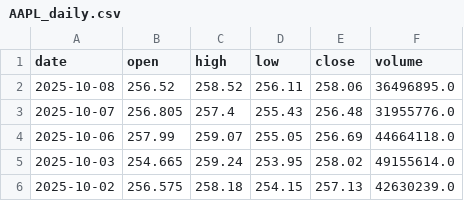
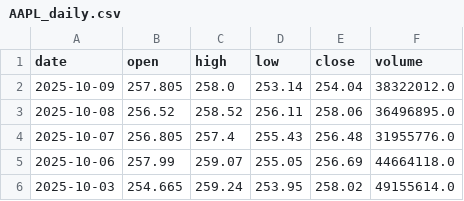
Before and after one commit to Chijex5/predictive-dashboard, a CSV file: data/raw/AAPL_daily.csv, drawn as a sheet; only a part is shown; the shorter side is filled out with more unchanged rows; the diff names each change by its address in the sheet, - before the commit and + after, or states it on an @@ line.

```diff
--- a/data/raw/AAPL_daily.csv
+++ b/data/raw/AAPL_daily.csv
+row 2: 2025-10-09 | 257.805 | 258.0 | 253.14 | 254.04 | 38322012.0
```
Also changed, not shown: data/raw/GOOGL_daily.csv, data/raw/MSFT_daily.csv, 1 other file.
